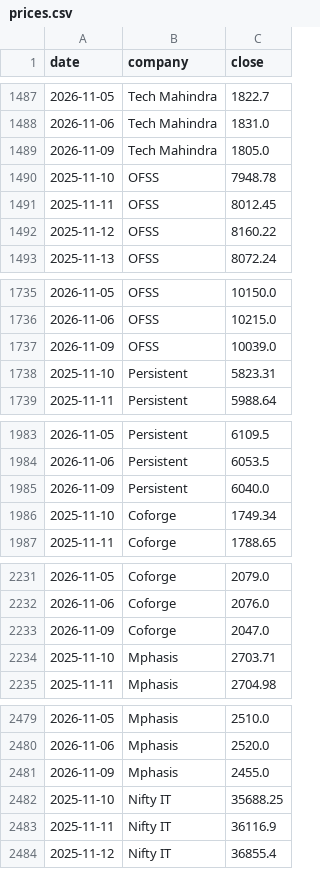
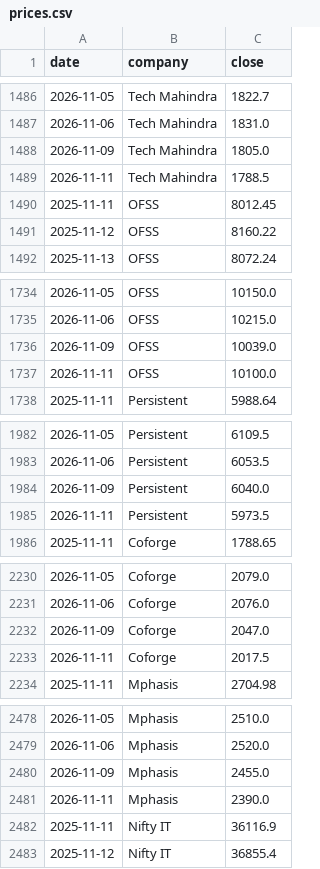
Before and after one commit to hrishi9635/India-it-agent, a CSV file: data/prices.csv, drawn as a sheet; only a part is shown, gaps mark what is left out; removed rows and columns are numbered as before the commit, all else as after; the diff covers the shown part only; the diff names each change by its address in the sheet, - before the commit and + after, or states it on an @@ line.

```diff
--- a/data/prices.csv
+++ b/data/prices.csv
-row 1490: 2025-11-10 | OFSS | 7948.78
+row 1489: 2026-11-11 | Tech Mahindra | 1788.5
-row 1738: 2025-11-10 | Persistent | 5823.31
+row 1737: 2026-11-11 | OFSS | 10100.0
-row 1986: 2025-11-10 | Coforge | 1749.34
+row 1985: 2026-11-11 | Persistent | 5973.5
-row 2234: 2025-11-10 | Mphasis | 2703.71
+row 2233: 2026-11-11 | Coforge | 2017.5
-row 2482: 2025-11-10 | Nifty IT | 35688.25
+row 2481: 2026-11-11 | Mphasis | 2390.0
```
Also changed, not shown: 6 added rows, 6 removed rows and 2 edited cells elsewhere in this file, data/market.csv, 6 other files.
